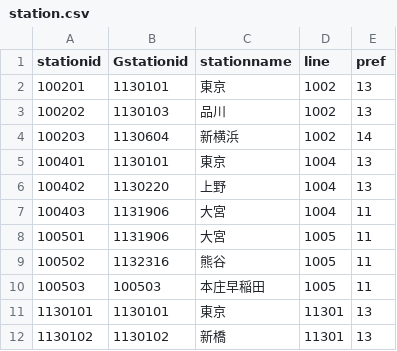
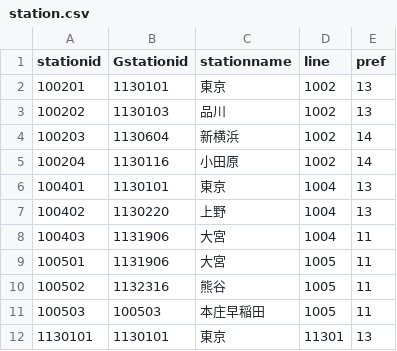
Before and after one commit to serucar767/train, a CSV file: station.csv, drawn as a sheet; only a part is shown; the shorter side is filled out with more unchanged rows.

```diff
--- a/station.csv
+++ b/station.csv
@@ -4,2 +4,3 @@
 100203,1130604,新横浜,1002,14
+100204,1130116,小田原,1002,14
 100401,1130101,東京,1004,13
```
Also changed, not shown: line.csv.
